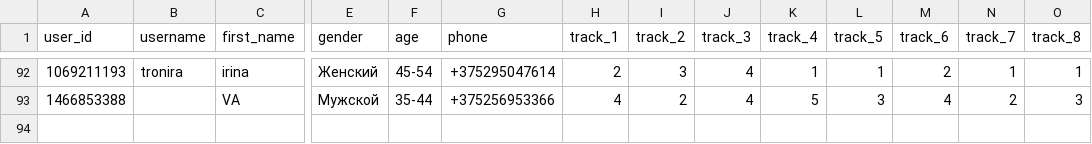
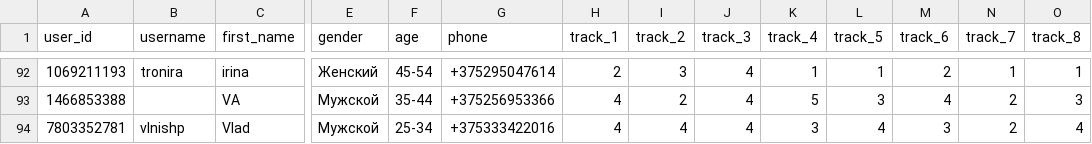
Before and after one commit to muzredmaksimov-dot/testmuzicbot_results, a CSV file: backup_results.csv, drawn as a sheet; only a part is shown, gaps mark what is left out; rows hold the shown columns only; the diff names each change by its address in the sheet, - before the commit and + after, or states it on an @@ line.

Commit message:
Buffer flush to GitHub

```diff
--- a/backup_results.csv
+++ b/backup_results.csv
+row 94: 7803352781 | vlnishp | Vlad | Мужской | 25-34 | +375333422016 | 4 | 4 | 4 | 3 | 4 | 3 | 2 | 4
```
